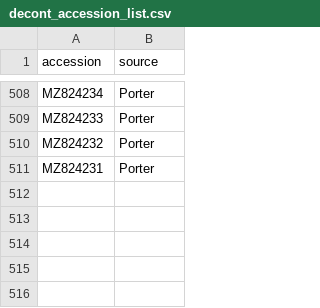
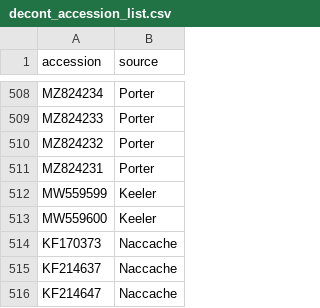
Before and after one commit to ricrocha82/cressent, a CSV file: DB/contaminant/decont_accession_list.csv, drawn as a sheet; only a part is shown, gaps mark what is left out; the diff names each change by its address in the sheet, - before the commit and + after, or states it on an @@ line.

Commit message:
update contaminant module and readme

```diff
--- a/DB/contaminant/decont_accession_list.csv
+++ b/DB/contaminant/decont_accession_list.csv
+row 512: MW559599 | Keeler
+row 513: MW559600 | Keeler
+row 514: KF170373 | Naccache
+row 515: KF214637 | Naccache
+row 516: KF214647 | Naccache
```
Also changed, not shown: 1 other file.
